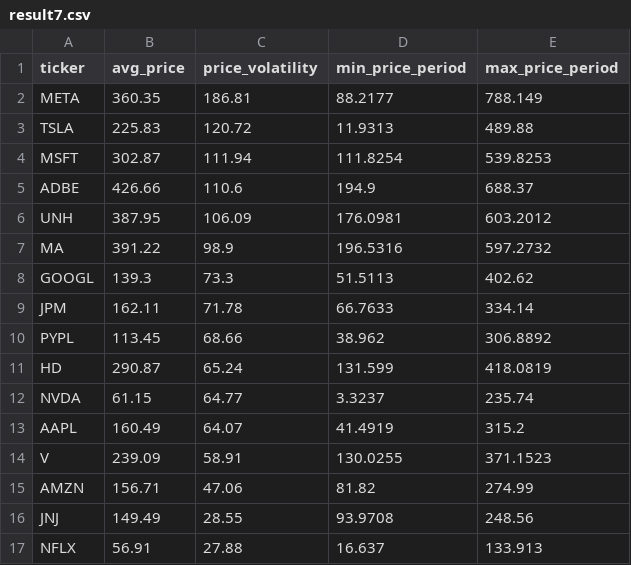
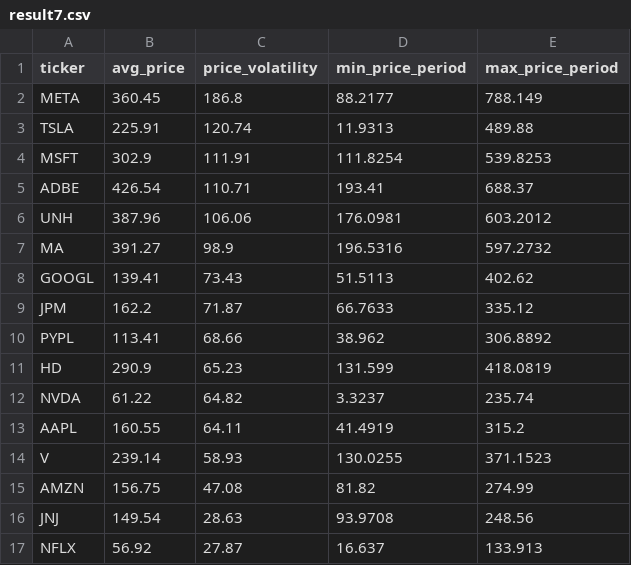
Before and after one commit to laihoangson/financial-analytic, a CSV file: data/query_data/result7.csv, drawn as a sheet; only a part is shown; the diff covers the shown part only.

Commit message:
Phase 2: Update SQL query results from Supabase

```diff
--- a/data/query_data/result7.csv
+++ b/data/query_data/result7.csv
@@ -1,17 +1,17 @@
 ticker,avg_price,price_volatility,min_price_period,max_price_period
-META,360.35,186.81,88.2177,788.149
-TSLA,225.83,120.72,11.9313,489.88
-MSFT,302.87,111.94,111.8254,539.8253
-ADBE,426.66,110.6,194.9,688.37
-UNH,387.95,106.09,176.0981,603.2012
-MA,391.22,98.9,196.5316,597.2732
-GOOGL,139.3,73.3,51.5113,402.62
-JPM,162.11,71.78,66.7633,334.14
-PYPL,113.45,68.66,38.962,306.8892
-HD,290.87,65.24,131.599,418.0819
-NVDA,61.15,64.77,3.3237,235.74
-AAPL,160.49,64.07,41.4919,315.2
-V,239.09,58.91,130.0255,371.1523
-AMZN,156.71,47.06,81.82,274.99
-JNJ,149.49,28.55,93.9708,248.56
-NFLX,56.91,27.88,16.637,133.913
+META,360.45,186.8,88.2177,788.149
+TSLA,225.91,120.74,11.9313,489.88
+MSFT,302.9,111.91,111.8254,539.8253
+ADBE,426.54,110.71,193.41,688.37
+UNH,387.96,106.06,176.0981,603.2012
+MA,391.27,98.9,196.5316,597.2732
+GOOGL,139.41,73.43,51.5113,402.62
+JPM,162.2,71.87,66.7633,335.12
+PYPL,113.41,68.66,38.962,306.8892
+HD,290.9,65.23,131.599,418.0819
+NVDA,61.22,64.82,3.3237,235.74
+AAPL,160.55,64.11,41.4919,315.2
+V,239.14,58.93,130.0255,371.1523
+AMZN,156.75,47.08,81.82,274.99
+JNJ,149.54,28.63,93.9708,248.56
+NFLX,56.92,27.87,16.637,133.913
```
Also changed, not shown: 9 edited cells elsewhere in this file, data/query_data/result6.csv, data/query_data/result8.csv.
